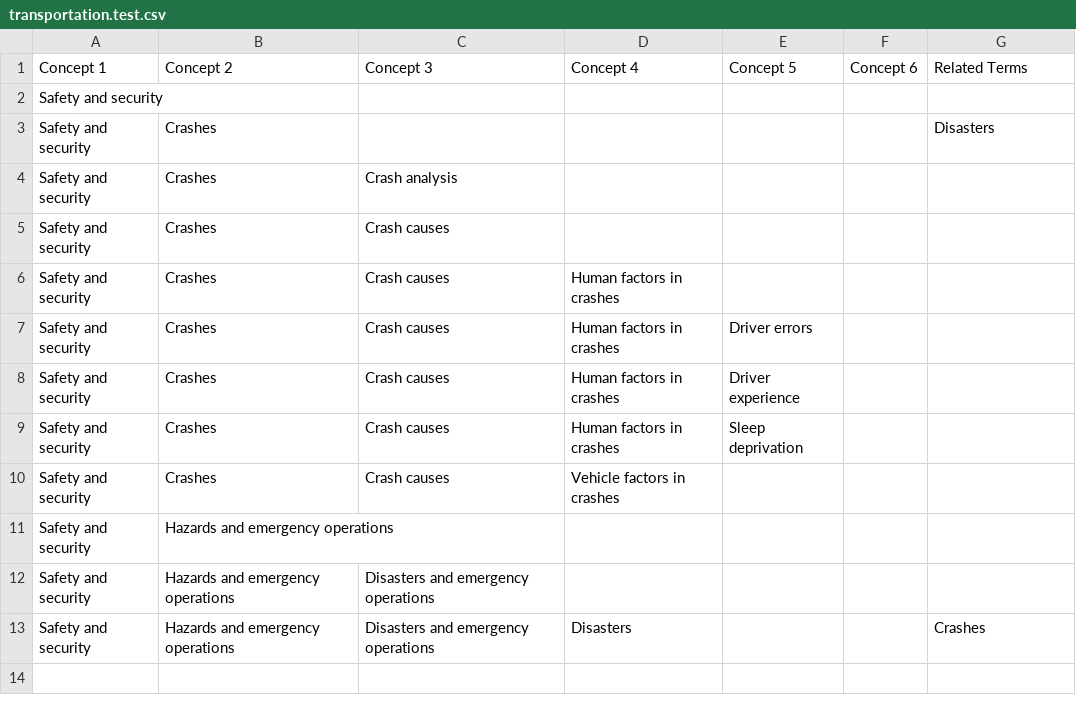
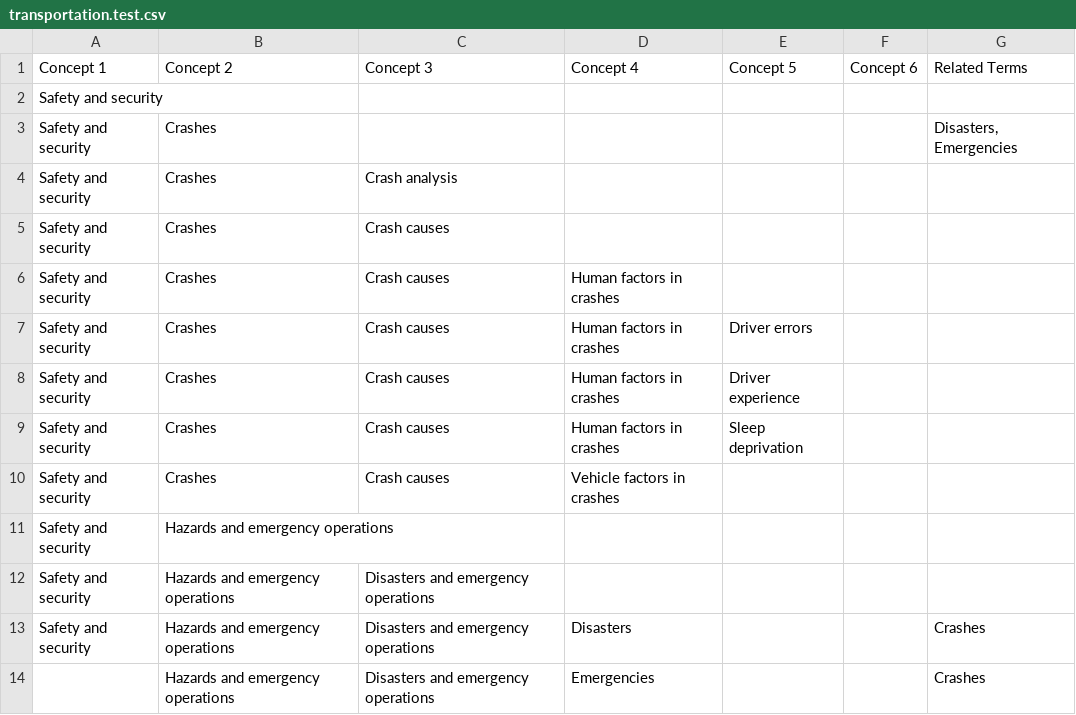
Before and after one commit to dchen077/LIS598ThesaurusViewer, a CSV file: dataset/transportation.test.csv, drawn as a sheet.

Commit message:
Add files via upload

```diff
--- a/dataset/transportation.test.csv
+++ b/dataset/transportation.test.csv
@@ -2,3 +2,3 @@ Concept 1,Concept 2,Concept 3,Concept 4,Concept 5,Concept 6,Related Terms
 Safety and security,,,,,,
-Safety and security,Crashes,,,,,Disasters
+Safety and security,Crashes,,,,,"Disasters, Emergencies"
 Safety and security,Crashes,Crash analysis,,,,
@@ -13 +13,2 @@ Safety and security,Hazards and emergency operations,Disasters and emergency ope
 Safety and security,Hazards and emergency operations,Disasters and emergency operations,Disasters,,,Crashes
+,Hazards and emergency operations,Disasters and emergency operations,Emergencies,,,Crashes
```
